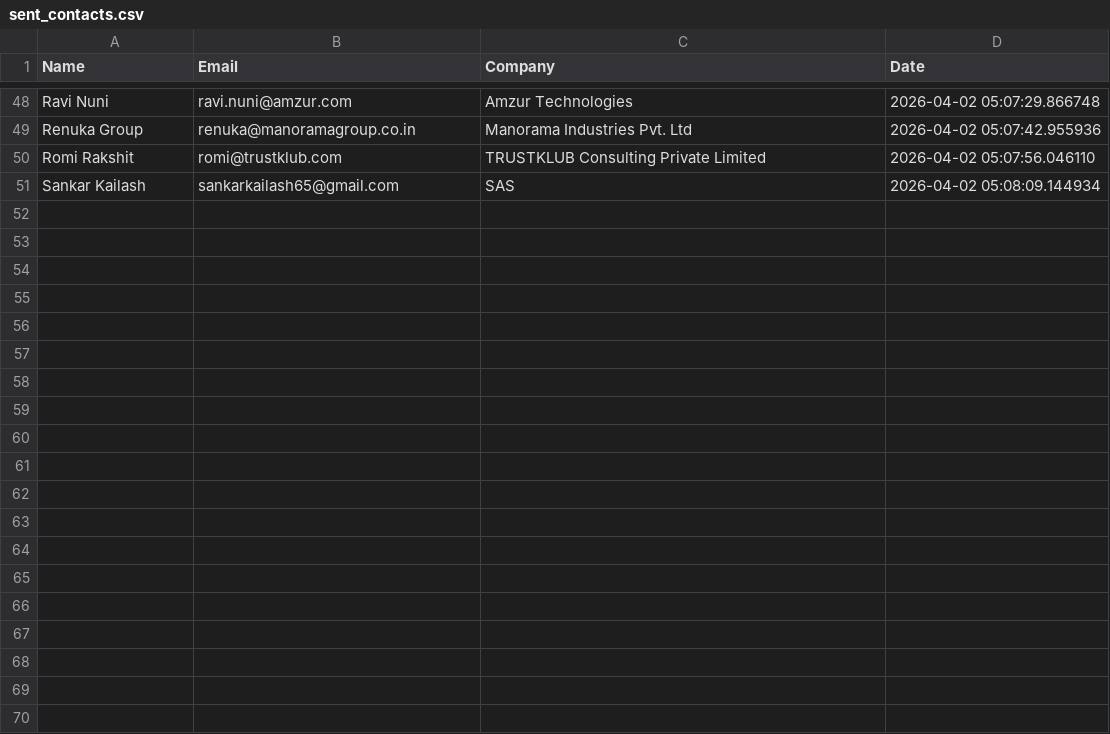
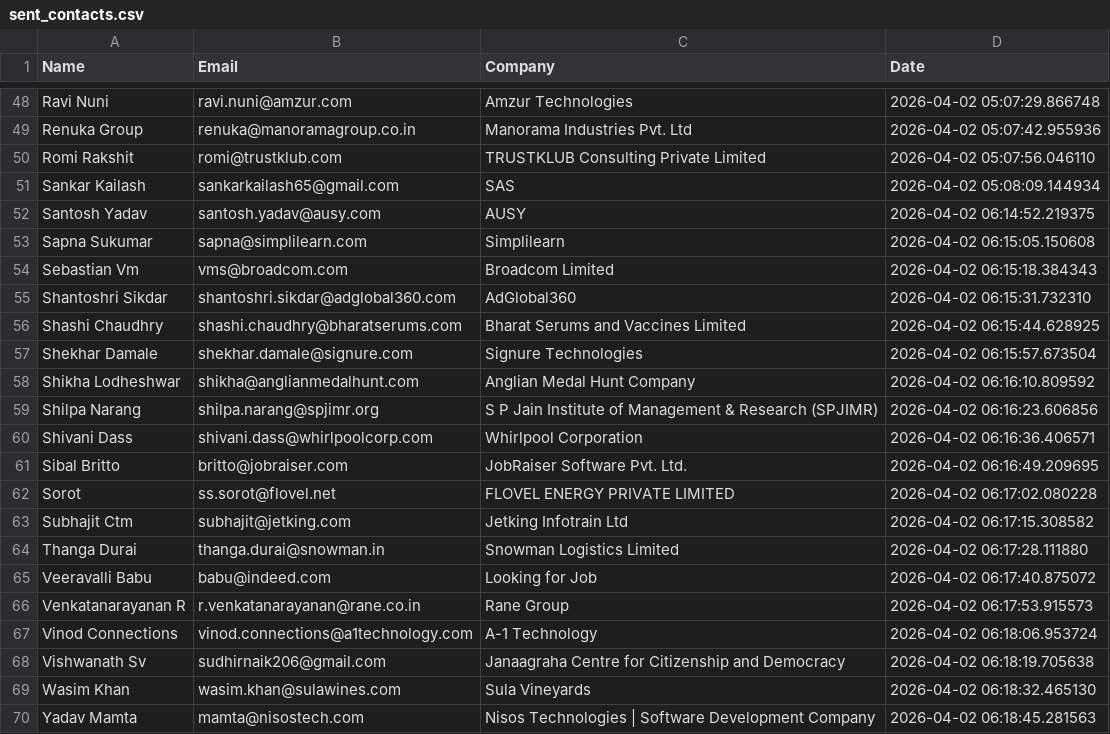
Before and after one commit to khushimalik3122/email-automation, a CSV file: sent_contacts.csv, drawn as a sheet; only a part is shown, gaps mark what is left out; the diff covers the shown part only.

```diff
--- a/sent_contacts.csv
+++ b/sent_contacts.csv
@@ -51 +51,20 @@ Romi Rakshit,romi@trustklub.com,TRUSTKLUB Consulting Private Limited,2026-04-02
 Sankar Kailash,sankarkailash65@gmail.com,SAS,2026-04-02 05:08:09.144934
+Santosh Yadav,santosh.yadav@ausy.com,AUSY,2026-04-02 06:14:52.219375
+Sapna Sukumar,sapna@simplilearn.com,Simplilearn,2026-04-02 06:15:05.150608
+Sebastian Vm,vms@broadcom.com,Broadcom Limited,2026-04-02 06:15:18.384343
+Shantoshri Sikdar,shantoshri.sikdar@adglobal360.com,AdGlobal360,2026-04-02 06:15:31.732310
+Shashi Chaudhry,shashi.chaudhry@bharatserums.com,Bharat Serums and Vaccines Limited,2026-04-02 06:15:44.628925
+Shekhar Damale,shekhar.damale@signure.com,Signure Technologies,2026-04-02 06:15:57.673504
+Shikha Lodheshwar,shikha@anglianmedalhunt.com,Anglian Medal Hunt Company,2026-04-02 06:16:10.809592
+Shilpa Narang,shilpa.narang@spjimr.org,S P Jain Institute of Management & Research (SPJIMR),2026-04-02 06:16:23.606856
+Shivani Dass,shivani.dass@whirlpoolcorp.com,Whirlpool Corporation,2026-04-02 06:16:36.406571
+Sibal Britto,britto@jobraiser.com,JobRaiser Software Pvt. Ltd.,2026-04-02 06:16:49.209695
+Sorot,ss.sorot@flovel.net,FLOVEL ENERGY PRIVATE LIMITED,2026-04-02 06:17:02.080228
+Subhajit Ctm,subhajit@jetking.com,Jetking Infotrain Ltd,2026-04-02 06:17:15.308582
+Thanga Durai,thanga.durai@snowman.in,Snowman Logistics Limited,2026-04-02 06:17:28.111880
+Veeravalli Babu,babu@indeed.com,Looking for Job,2026-04-02 06:17:40.875072
+Venkatanarayanan R,r.venkatanarayanan@rane.co.in,Rane Group,2026-04-02 06:17:53.915573
+Vinod Connections,vinod.connections@a1technology.com,A-1 Technology,2026-04-02 06:18:06.953724
+Vishwanath Sv,sudhirnaik206@gmail.com,Janaagraha Centre for Citizenship and Democracy,2026-04-02 06:18:19.705638
+Wasim Khan,wasim.khan@sulawines.com,Sula Vineyards,2026-04-02 06:18:32.465130
+Yadav Mamta,mamta@nisostech.com,Nisos Technologies | Software Development Company,2026-04-02 06:18:45.281563
```
Also changed, not shown: 31 added rows elsewhere in this file.
